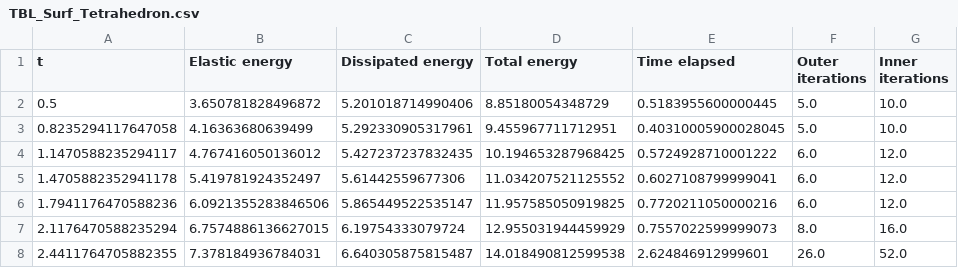
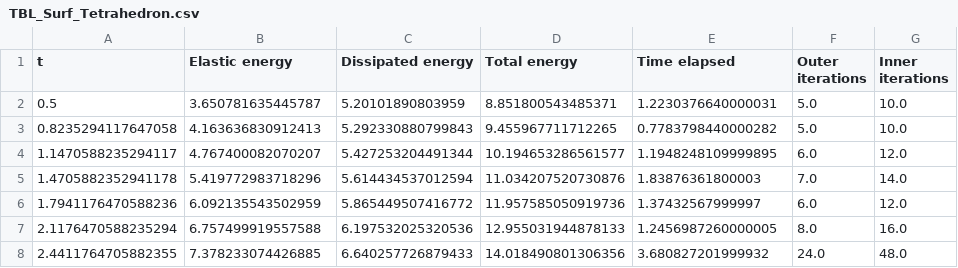
Before and after one commit to conmccoid/Fractures-Code, a CSV file: output/TBL_Surf_Tetrahedron.csv, drawn as a sheet; only a part is shown; the diff covers the shown part only.

```diff
--- a/output/TBL_Surf_Tetrahedron.csv
+++ b/output/TBL_Surf_Tetrahedron.csv
@@ -1,8 +1,8 @@
 t,Elastic energy,Dissipated energy,Total energy,Time elapsed,Outer iterations,Inner iterations
-0.5,3.650781828496872,5.201018714990406,8.85180054348729,0.5183955600000445,5.0,10.0
-0.8235294117647058,4.16363680639499,5.292330905317961,9.455967711712951,0.40310005900028045,5.0,10.0
-1.1470588235294117,4.767416050136012,5.427237237832435,10.194653287968425,0.5724928710001222,6.0,12.0
-1.4705882352941178,5.419781924352497,5.61442559677306,11.034207521125552,0.6027108799999041,6.0,12.0
-1.7941176470588236,6.0921355283846506,5.865449522535147,11.957585050919825,0.7720211050000216,6.0,12.0
-2.1176470588235294,6.7574886136627015,6.19754333079724,12.955031944459929,0.7557022599999073,8.0,16.0
-2.4411764705882355,7.378184936784031,6.640305875815487,14.018490812599538,2.624846912999601,26.0,52.0
+0.5,3.650781635445787,5.20101890803959,8.851800543485371,1.2230376640000031,5.0,10.0
+0.8235294117647058,4.163636830912413,5.292330880799843,9.455967711712265,0.7783798440000282,5.0,10.0
+1.1470588235294117,4.767400082070207,5.427253204491344,10.194653286561577,1.1948248109999895,6.0,12.0
+1.4705882352941178,5.419772983718296,5.614434537012594,11.034207520730876,1.83876361800003,7.0,14.0
+1.7941176470588236,6.092135543502959,5.865449507416772,11.957585050919736,1.37432567999997,6.0,12.0
+2.1176470588235294,6.757499919557588,6.197532025320536,12.955031944878133,1.2456987260000005,8.0,16.0
+2.4411764705882355,7.378233074426885,6.640257726879433,14.018490801306356,3.680827201999932,24.0,48.0
```
Also changed, not shown: 61 edited cells elsewhere in this file, output/ConvCrit_Surf_Parallelogram.csv, output/TBL_Surf_AltMin.csv, 13 other files.
